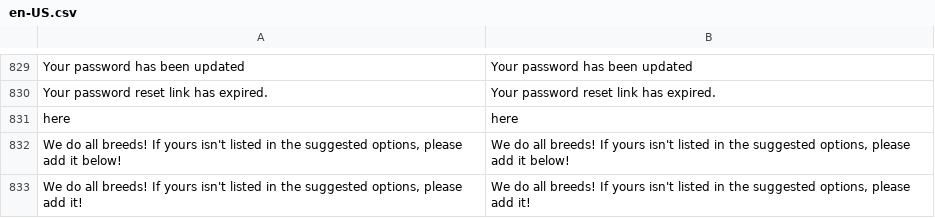
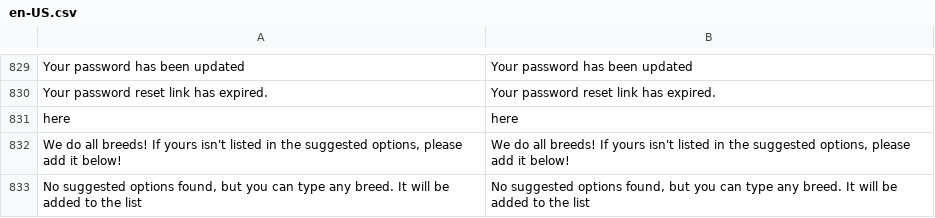
Before and after one commit to BudsiesApp/vsf-capybara, a CSV file: resource/i18n/en-US.csv, drawn as a sheet; only a part is shown, gaps mark what is left out.

```diff
--- a/resource/i18n/en-US.csv
+++ b/resource/i18n/en-US.csv
@@ -832,2 +832,2 @@
 "We do all breeds! If yours isn't listed in the suggested options, please add it below!","We do all breeds! If yours isn't listed in the suggested options, please add it below!"
-"We do all breeds! If yours isn't listed in the suggested options, please add it!","We do all breeds! If yours isn't listed in the suggested options, please add it!"
+"No suggested options found, but you can type any breed. It will be added to the list","No suggested options found, but you can type any breed. It will be added to the list"
```
Also changed, not shown: 1 other file.
